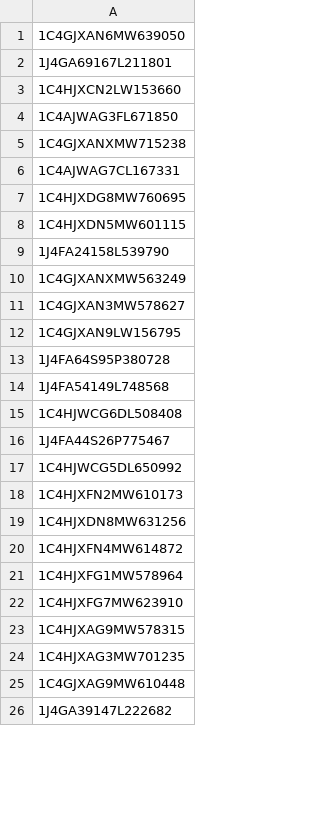
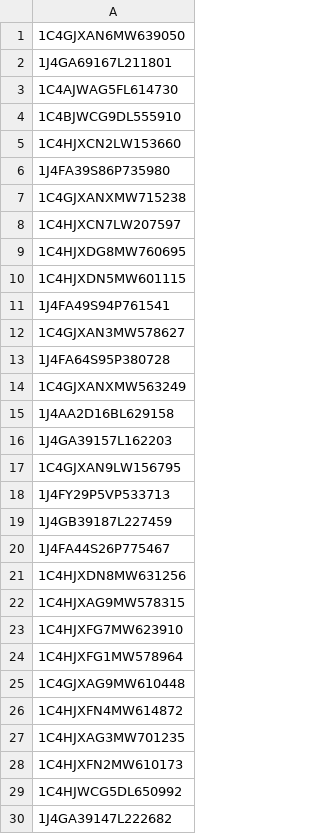
Before and after one commit to Alzaabi2/Carcow, a CSV file: carvins.csv, drawn as a sheet; only a part is shown; the diff covers the shown part only.

```diff
--- a/carvins.csv
+++ b/carvins.csv
@@ -2,25 +2,29 @@
 1J4GA69167L211801
+1C4AJWAG5FL614730
+1C4BJWCG9DL555910
 1C4HJXCN2LW153660
-1C4AJWAG3FL671850
+1J4FA39S86P735980
 1C4GJXANXMW715238
-1C4AJWAG7CL167331
+1C4HJXCN7LW207597
 1C4HJXDG8MW760695
 1C4HJXDN5MW601115
-1J4FA24158L539790
+1J4FA49S94P761541
+1C4GJXAN3MW578627
+1J4FA64S95P380728
 1C4GJXANXMW563249
-1C4GJXAN3MW578627
+1J4AA2D16BL629158
+1J4GA39157L162203
 1C4GJXAN9LW156795
-1J4FA64S95P380728
-1J4FA54149L748568
-1C4HJWCG6DL508408
+1J4FY29P5VP533713
+1J4GB39187L227459
 1J4FA44S26P775467
+1C4HJXDN8MW631256
+1C4HJXAG9MW578315
+1C4HJXFG7MW623910
+1C4HJXFG1MW578964
+1C4GJXAG9MW610448
+1C4HJXFN4MW614872
+1C4HJXAG3MW701235
+1C4HJXFN2MW610173
 1C4HJWCG5DL650992
-1C4HJXFN2MW610173
-1C4HJXDN8MW631256
-1C4HJXFN4MW614872
-1C4HJXFG1MW578964
-1C4HJXFG7MW623910
-1C4HJXAG9MW578315
-1C4HJXAG3MW701235
-1C4GJXAG9MW610448
 1J4GA39147L222682
```
Also changed, not shown: 15 added rows, 19 removed rows, 3 moved rows and 19 edited cells elsewhere in this file, cardata.csv, 8 other files.
